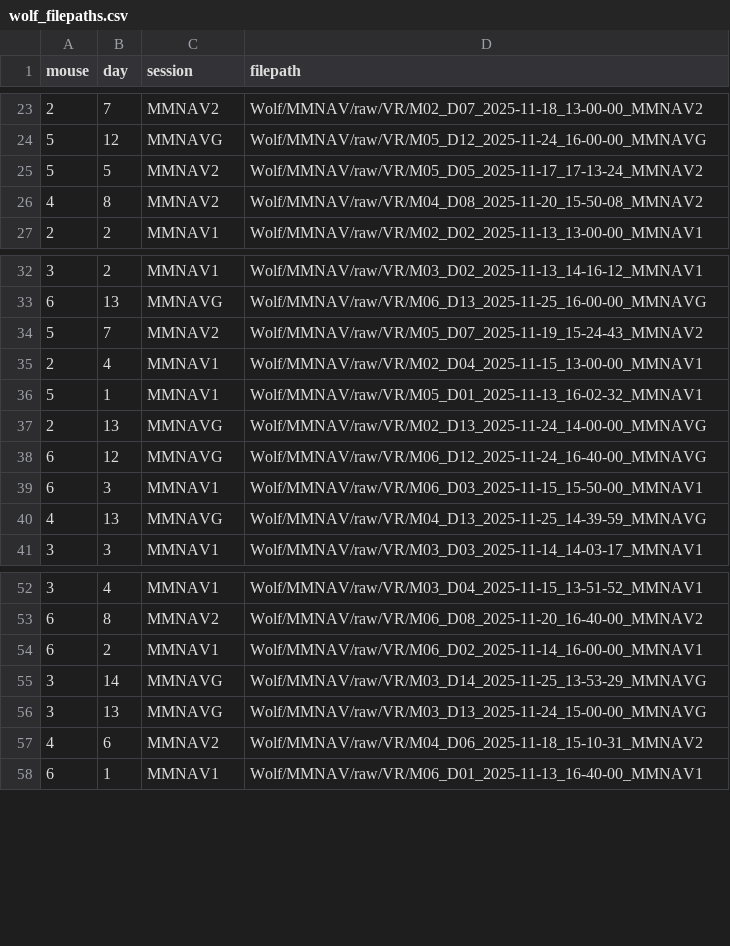
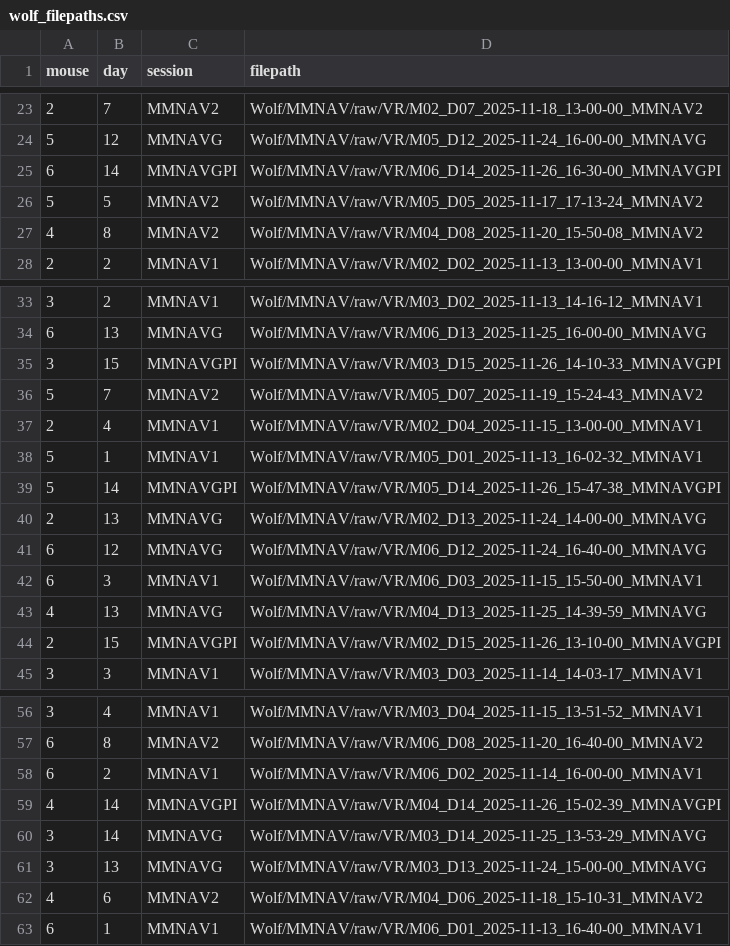
Before and after one commit to chrishalcrow/nolanlab-ephys, a CSV file: scripts/wolf/wolf_filepaths.csv, drawn as a sheet; only a part is shown, gaps mark what is left out.

Commit message:
nov 26 paths

```diff
--- a/scripts/wolf/wolf_filepaths.csv
+++ b/scripts/wolf/wolf_filepaths.csv
@@ -24,2 +24,3 @@ mouse,day,session,filepath
 5,12,MMNAVG,Wolf/MMNAV/raw/VR/M05_D12_2025-11-24_16-00-00_MMNAVG
+6,14,MMNAVGPI,Wolf/MMNAV/raw/VR/M06_D14_2025-11-26_16-30-00_MMNAVGPI
 5,5,MMNAV2,Wolf/MMNAV/raw/VR/M05_D05_2025-11-17_17-13-24_MMNAV2
@@ -33,2 +34,3 @@ mouse,day,session,filepath
 6,13,MMNAVG,Wolf/MMNAV/raw/VR/M06_D13_2025-11-25_16-00-00_MMNAVG
+3,15,MMNAVGPI,Wolf/MMNAV/raw/VR/M03_D15_2025-11-26_14-10-33_MMNAVGPI
 5,7,MMNAV2,Wolf/MMNAV/raw/VR/M05_D07_2025-11-19_15-24-43_MMNAV2
@@ -36,2 +38,3 @@ mouse,day,session,filepath
 5,1,MMNAV1,Wolf/MMNAV/raw/VR/M05_D01_2025-11-13_16-02-32_MMNAV1
+5,14,MMNAVGPI,Wolf/MMNAV/raw/VR/M05_D14_2025-11-26_15-47-38_MMNAVGPI
 2,13,MMNAVG,Wolf/MMNAV/raw/VR/M02_D13_2025-11-24_14-00-00_MMNAVG
@@ -40,2 +43,3 @@ mouse,day,session,filepath
 4,13,MMNAVG,Wolf/MMNAV/raw/VR/M04_D13_2025-11-25_14-39-59_MMNAVG
+2,15,MMNAVGPI,Wolf/MMNAV/raw/VR/M02_D15_2025-11-26_13-10-00_MMNAVGPI
 3,3,MMNAV1,Wolf/MMNAV/raw/VR/M03_D03_2025-11-14_14-03-17_MMNAV1
@@ -54,2 +58,3 @@ mouse,day,session,filepath
 6,2,MMNAV1,Wolf/MMNAV/raw/VR/M06_D02_2025-11-14_16-00-00_MMNAV1
+4,14,MMNAVGPI,Wolf/MMNAV/raw/VR/M04_D14_2025-11-26_15-02-39_MMNAVGPI
 3,14,MMNAVG,Wolf/MMNAV/raw/VR/M03_D14_2025-11-25_13-53-29_MMNAVG
```
